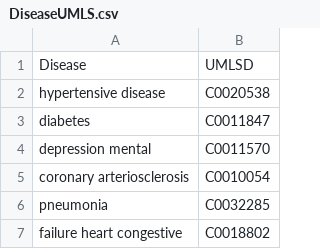
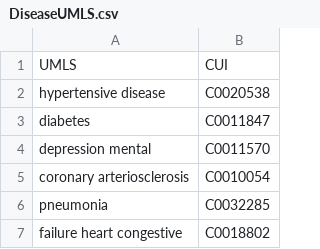
Before and after one commit to zzak00/Disease-Symptom-Prediction-Chatbot, a CSV file: Medical dataset /DiseaseUMLS.csv, drawn as a sheet; only a part is shown; removed rows and columns are numbered as before the commit, all else as after; the diff names each change by its address in the sheet, - before the commit and + after, or states it on an @@ line.

Commit message:
Medical Dataset

```diff
--- a/Medical dataset /DiseaseUMLS.csv
+++ b/Medical dataset /DiseaseUMLS.csv
-row 1: Disease | UMLSD
+row 1: UMLS | CUI
```
Also changed, not shown: Medical dataset /SymptomUMLS.csv, 2 other files.
